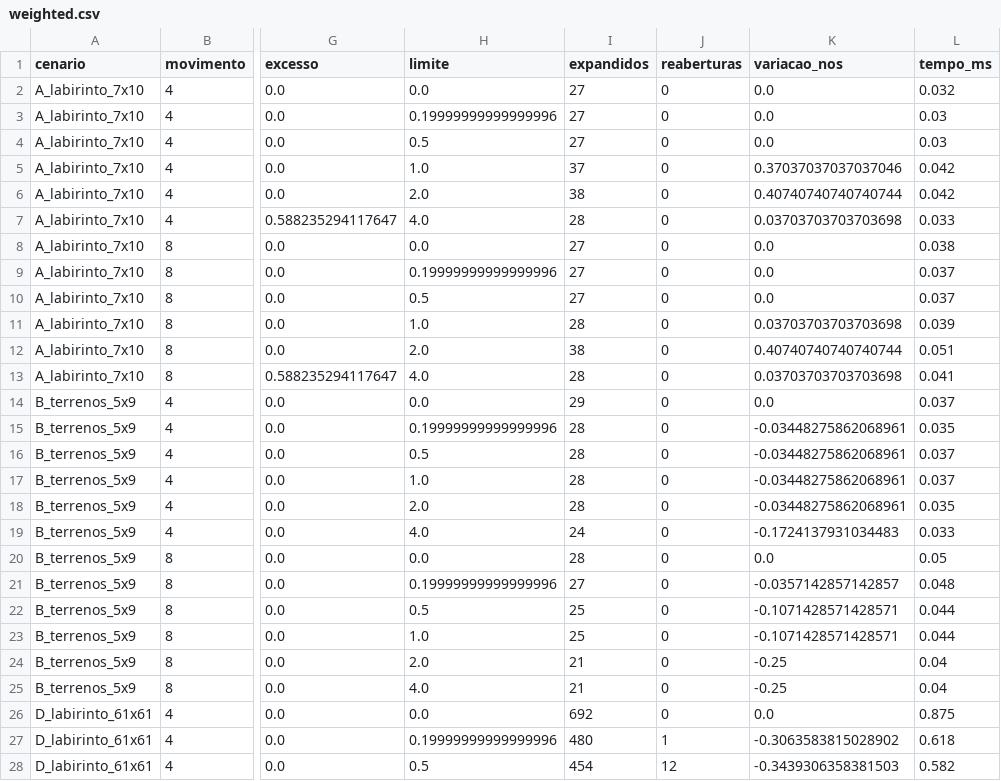
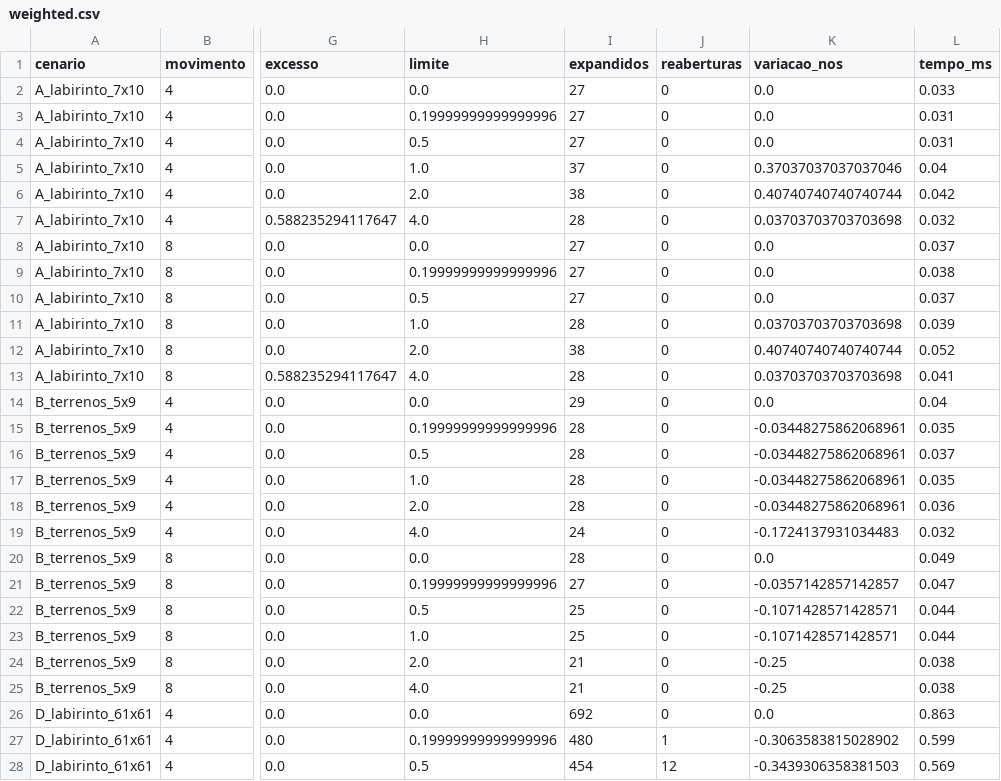
Before and after one commit to nicolasruchimura2/2D-Grid-Pathfinding-Heuristic-Search-Engine, a CSV file: resultados/weighted.csv, drawn as a sheet; only a part is shown, gaps mark what is left out; the diff covers the shown part only; the diff names each change by its address in the sheet, - before the commit and + after, or states it on an @@ line.

```diff
--- a/resultados/weighted.csv
+++ b/resultados/weighted.csv
-L2 (tempo_ms): 0.032
+L2 (tempo_ms): 0.033
-L3:L4 (tempo_ms): 0.03
+L3:L4 (tempo_ms): 0.031
-L5 (tempo_ms): 0.042
+L5 (tempo_ms): 0.04
-L7 (tempo_ms): 0.033
+L7 (tempo_ms): 0.032
-L8 (tempo_ms): 0.038
+L8 (tempo_ms): 0.037
-L9 (tempo_ms): 0.037
+L9 (tempo_ms): 0.038
-L12 (tempo_ms): 0.051
+L12 (tempo_ms): 0.052
-L14 (tempo_ms): 0.037
+L14 (tempo_ms): 0.04
-L17 (tempo_ms): 0.037
+L17 (tempo_ms): 0.035
-L18 (tempo_ms): 0.035
+L18 (tempo_ms): 0.036
-L19 (tempo_ms): 0.033
+L19 (tempo_ms): 0.032
-L20 (tempo_ms): 0.05
+L20 (tempo_ms): 0.049
-L21 (tempo_ms): 0.048
+L21 (tempo_ms): 0.047
-L24:L25 (tempo_ms): 0.04
+L24:L25 (tempo_ms): 0.038
-L26 (tempo_ms): 0.875
+L26 (tempo_ms): 0.863
-L27 (tempo_ms): 0.618
+L27 (tempo_ms): 0.599
-L28 (tempo_ms): 0.582
+L28 (tempo_ms): 0.569
```
Also changed, not shown: 57 edited cells elsewhere in this file, resultados/comparacao.csv, resultados/escalabilidade.csv, 5 other files.
